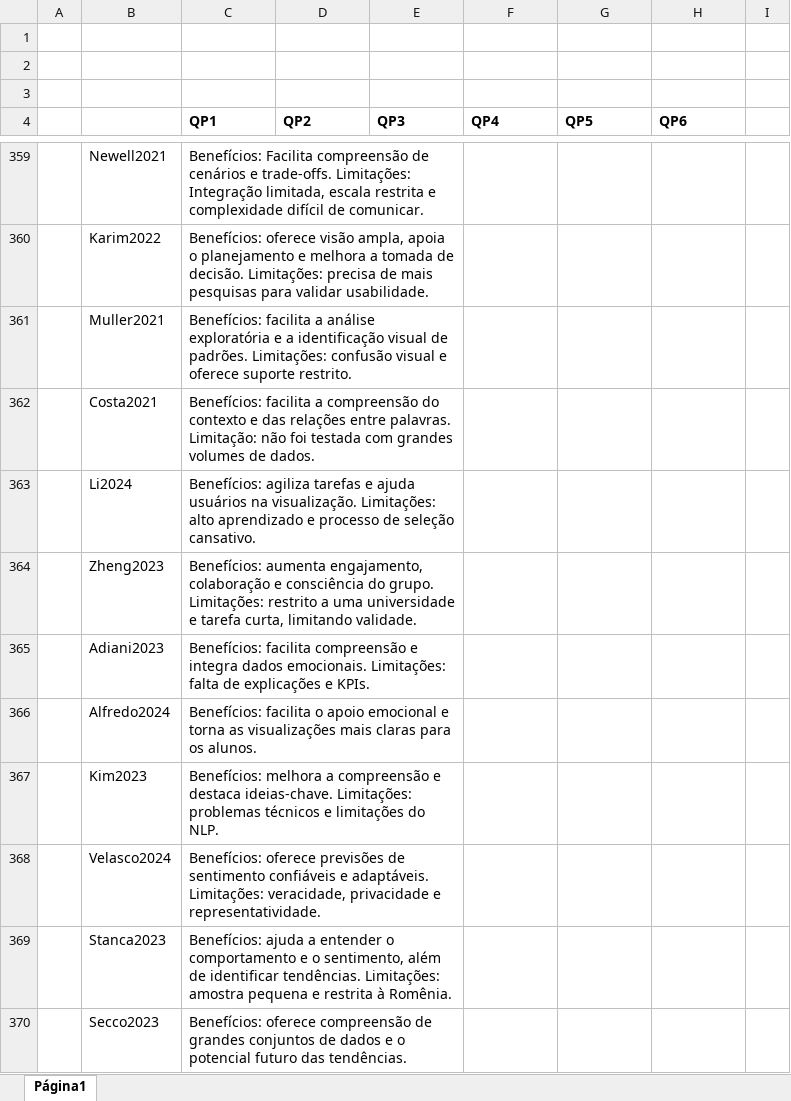
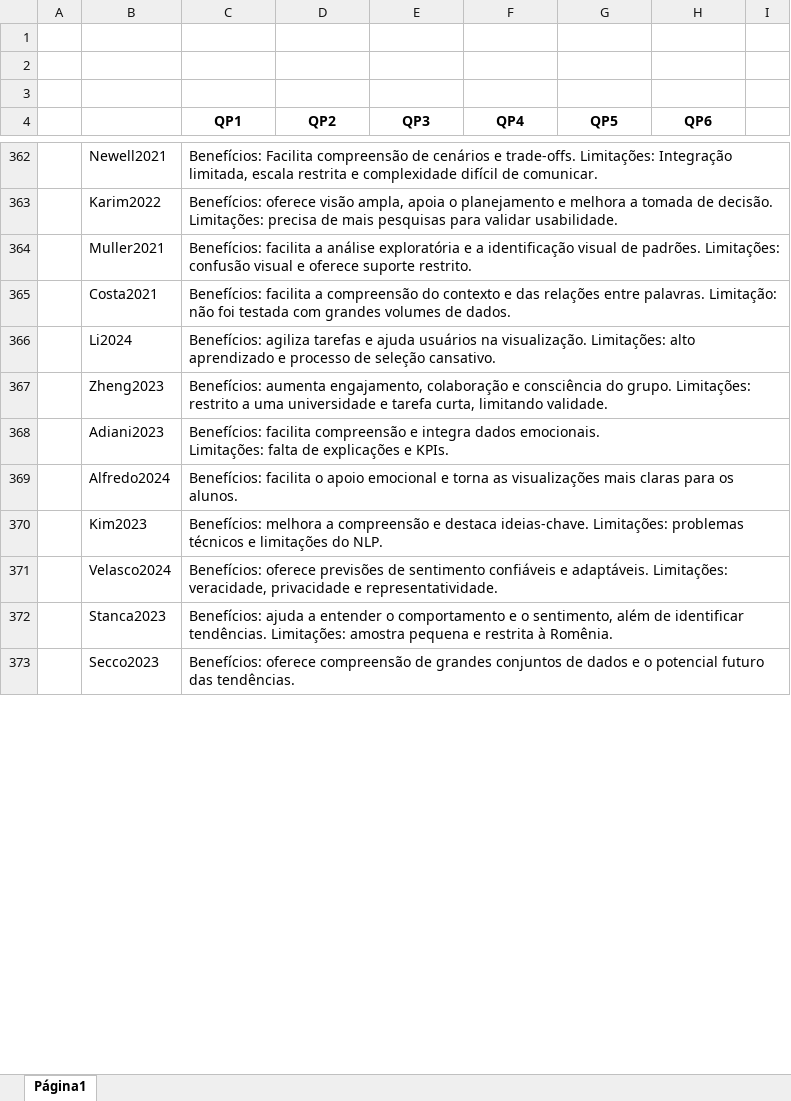
Before and after one commit to matheuszap/systematic-mapping-qualitative-data-visualization-materials, an Excel workbook: selection-process/selection-process.xlsx, sheet Página1, drawn as a sheet; only a part is shown, gaps mark what is left out; values as stored, in another font and other column widths than the file's, no borders; charts and pictures and table styles not drawn; removed rows and columns are numbered as before the commit, all else as after; the diff covers the shown part only; the diff names each change by its address in the sheet, - before the commit and + after, or states it on an @@ line.

```diff
--- a/selection-process/selection-process.xlsx (sheet Página1)
+++ b/selection-process/selection-process.xlsx (sheet Página1)
-C4:H4 alignment: left
+C4:H4 alignment: center
-C359:E359 merged
-C360:E360 merged
-C361:E361 merged
-C362:E362 merged
-C363:E363 merged
-C364:E364 merged
-C368 (QP1): …e KPIs.
+C368 (QP1): …e KPIs.
-C365:E365 merged
-C366:E366 merged
-C367:E367 merged
-C368:E368 merged
-C369:E369 merged
-C370:E370 merged
```
Also changed, not shown: 94 added rows, 9 removed rows, 47 edited cells, cell formats and merged cells elsewhere in this sheet, charts or pictures.
